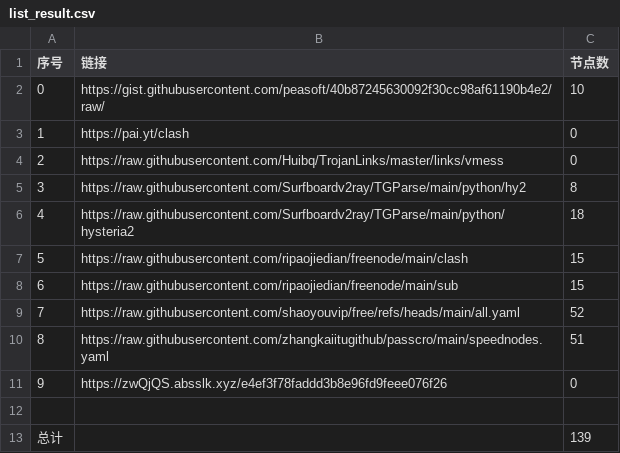
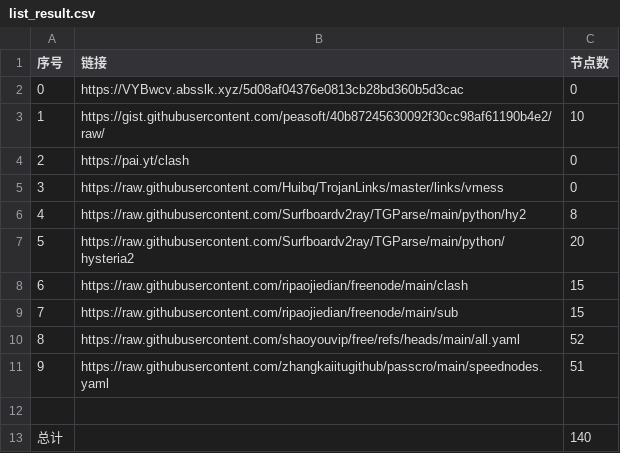
Before and after one commit to cysk003/nomorewalls, a CSV file: list_result.csv, drawn as a sheet; removed rows and columns are numbered as before the commit, all else as after; the diff names each change by its address in the sheet, - before the commit and + after, or states it on an @@ line.

```diff
--- a/list_result.csv
+++ b/list_result.csv
+row 2: 0 | https://VYBwcv.absslk.xyz/5d08af04376e0813cb28bd360b5d3cac | 0
@@ column A (序号) renumbered between rows 3 and 11 @@
-C7 (节点数): 18
+C7 (节点数): 20
-row 11: 9 | https://zwQjQS.absslk.xyz/e4ef3f78faddd3b8e96fd9feee076f26 | 0
-C13 (节点数): 139
+C13 (节点数): 140
```
Also changed, not shown: 8 other files.
